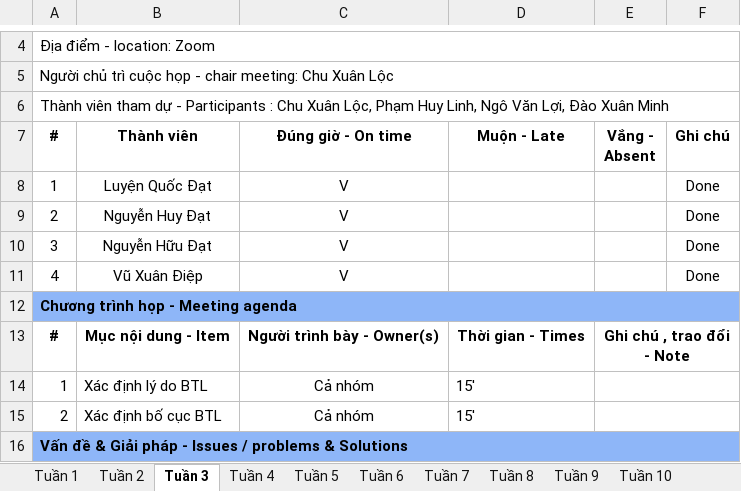
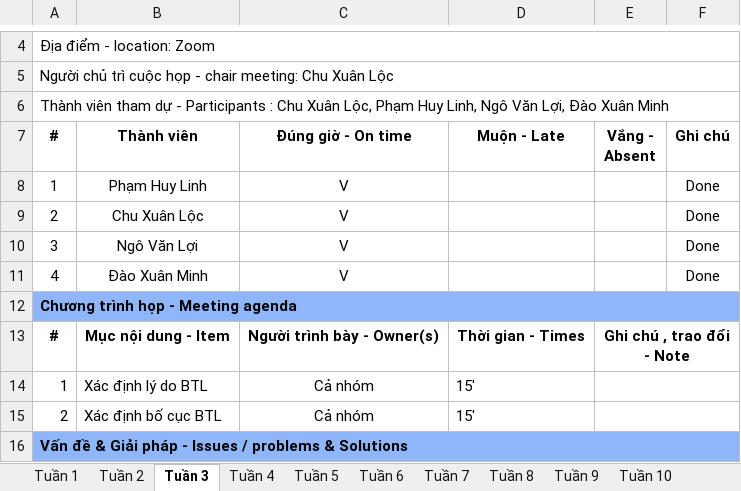
Before and after one commit to xuanloc18/DACN_Nhom16, an Excel workbook: Bien-ban-lam-viec-nhom16.xlsx, sheet Tuần 3, drawn as a sheet; only a part is shown, gaps mark what is left out; values as stored, in another font and other column widths than the file's, no borders; the diff names each change by its address in the sheet, - before the commit and + after, or states it on an @@ line.

```diff
--- a/Bien-ban-lam-viec-nhom16.xlsx (sheet Tuần 3)
+++ b/Bien-ban-lam-viec-nhom16.xlsx (sheet Tuần 3)
-B8 (Thành viên): Luyện Quốc Đạt
+B8 (Thành viên): Phạm Huy Linh
-B9 (Thành viên): Nguyễn Huy Đạt
+B9 (Thành viên): Chu Xuân Lộc
-B10 (Thành viên): Nguyễn Hữu Đạt
+B10 (Thành viên): Ngô Văn Lợi
-B11 (Thành viên): Vũ Xuân Điệp
+B11 (Thành viên): Đào Xuân Minh
```
Also changed, not shown: sheet Tuần 4, 1 other file.
